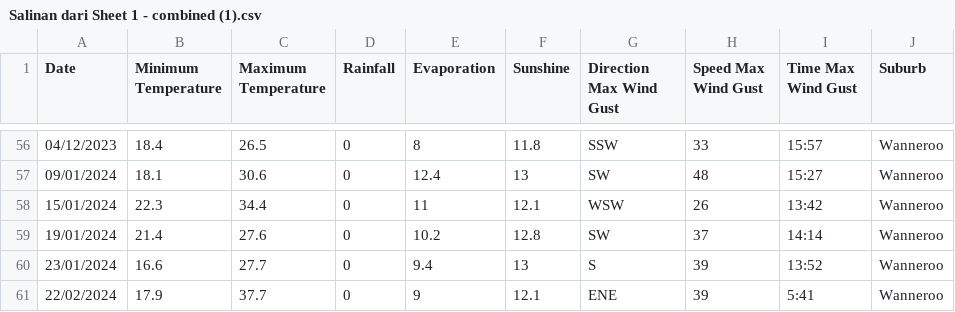
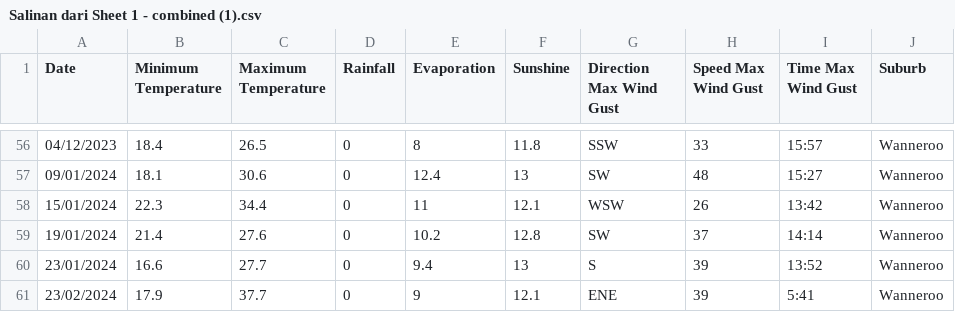
Before and after one commit to mhmdrazn/updated-burnt-areas, a CSV file: Salinan dari Sheet 1 - combined (1).csv, drawn as a sheet; only a part is shown, gaps mark what is left out.

Commit message:
Update Salinan dari Sheet 1 - combined (1).csv

```diff
--- a/Salinan dari Sheet 1 - combined (1).csv
+++ b/Salinan dari Sheet 1 - combined (1).csv
@@ -60,2 +60,2 @@ Date,Minimum Temperature,Maximum Temperature,Rainfall,Evaporation,Sunshine,Direc
 23/01/2024,16.6,27.7,0,9.4,13,S,39,13:52,Wanneroo
-22/02/2024,17.9,37.7,0,9,12.1,ENE,39,5:41,Wanneroo
+23/02/2024,17.9,37.7,0,9,12.1,ENE,39,5:41,Wanneroo
```
